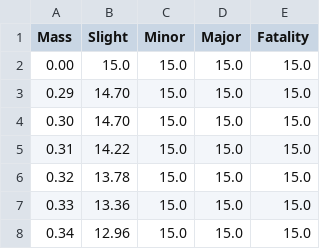
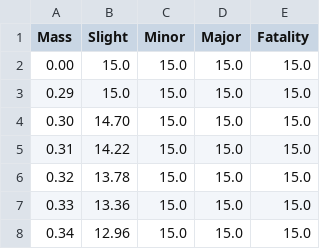
Before and after one commit to jcjveraa/dropsonline, a CSV file: data.clipped.csv, drawn as a sheet; only a part is shown.

Commit message:
clip2

```diff
--- a/data.clipped.csv
+++ b/data.clipped.csv
@@ -2,3 +2,3 @@ Mass,Slight,Minor,Major,Fatality
 0.00,15.0,15.0,15.0,15.0
-0.29,14.70,15.0,15.0,15.0
+0.29,15.0,15.0,15.0,15.0
 0.30,14.70,15.0,15.0,15.0
```
